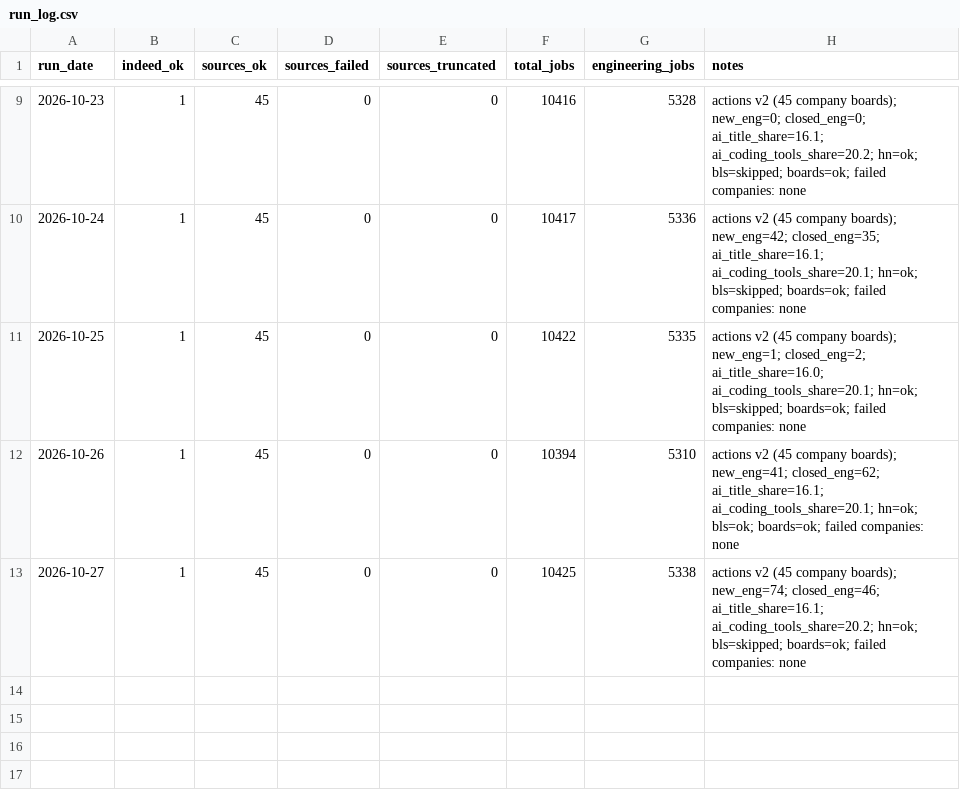
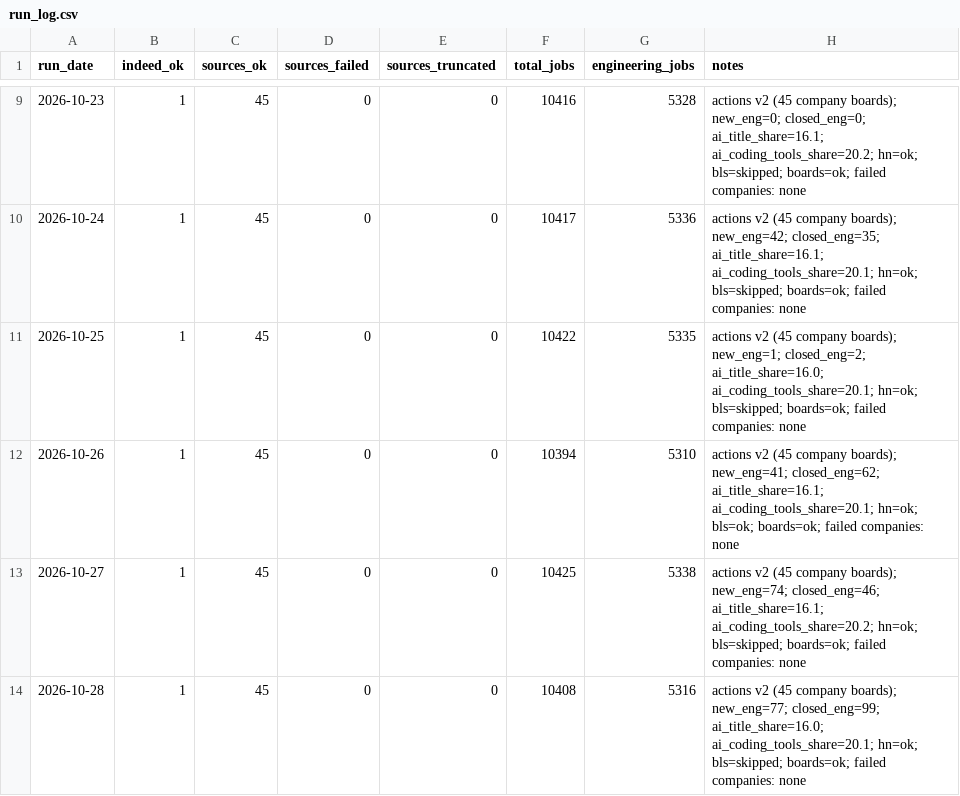
Before and after one commit to Xenzoro/sweAiTracker, a CSV file: data/run_log.csv, drawn as a sheet; only a part is shown, gaps mark what is left out.

```diff
--- a/data/run_log.csv
+++ b/data/run_log.csv
@@ -13 +13,2 @@ run_date,indeed_ok,sources_ok,sources_failed,sources_truncated,total_jobs,engine
 2026-10-27,1,45,0,0,10425,5338,actions v2 (45 company boards); new_eng=74; closed_eng=46; ai_title_share=16.1; ai_coding_tools_share=20.2; hn=ok; bls=skipped; boards=ok; failed companies: none
+2026-10-28,1,45,0,0,10408,5316,actions v2 (45 company boards); new_eng=77; closed_eng=99; ai_title_share=16.0; ai_coding_tools_share=20.1; hn=ok; bls=skipped; boards=ok; failed companies: none
```
Also changed, not shown: data/boards/category_summary.csv, data/boards/company_summary.csv, 6 other files.
